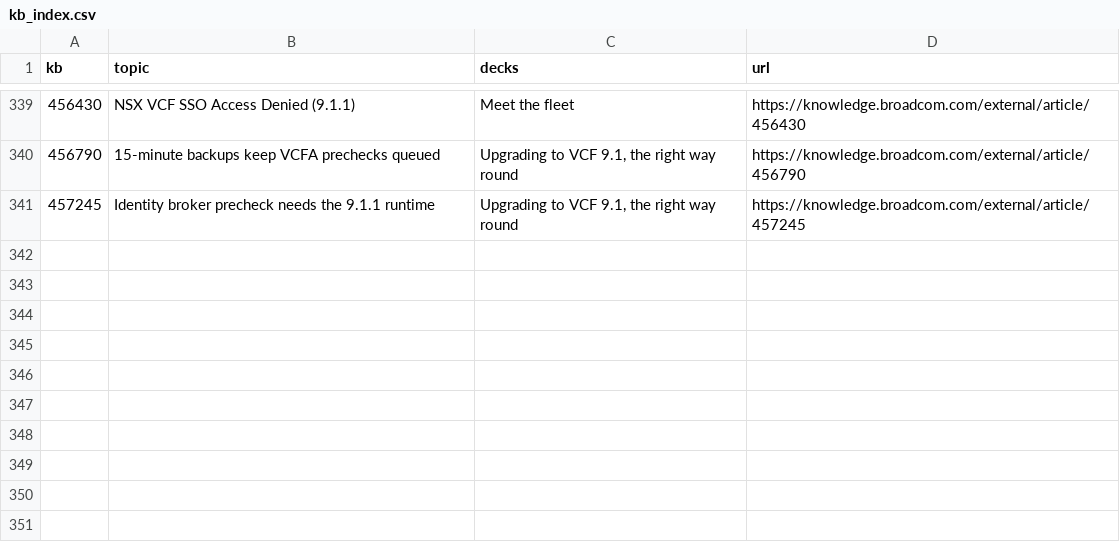
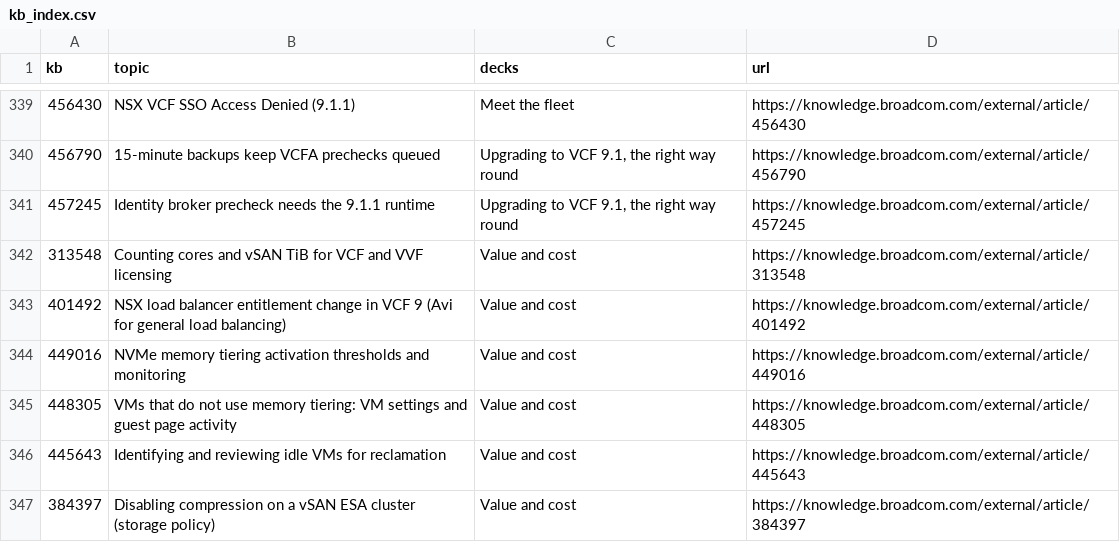
Before and after one commit to djoleradikod/djonko.dev, a CSV file: src/data/kb_index.csv, drawn as a sheet; only a part is shown, gaps mark what is left out; the diff names each change by its address in the sheet, - before the commit and + after, or states it on an @@ line.

```diff
--- a/src/data/kb_index.csv
+++ b/src/data/kb_index.csv
+row 342: 313548 | Counting cores and vSAN TiB for VCF and VVF licensing | Value and cost | https://knowledge.broadcom.com/external/article/313548
+row 343: 401492 | NSX load balancer entitlement change in VCF 9 (Avi for general load balancing) | Value and cost | https://knowledge.broadcom.com/external/article/401492
+row 344: 449016 | NVMe memory tiering activation thresholds and monitoring | Value and cost | https://knowledge.broadcom.com/external/article/449016
+row 345: 448305 | VMs that do not use memory tiering: VM settings and guest page activity | Value and cost | https://knowledge.broadcom.com/external/article/448305
+row 346: 445643 | Identifying and reviewing idle VMs for reclamation | Value and cost | https://knowledge.broadcom.com/external/article/445643
+row 347: 384397 | Disabling compression on a vSAN ESA cluster (storage policy) | Value and cost | https://knowledge.broadcom.com/external/article/384397
```
Also changed, not shown: 13 other files.
